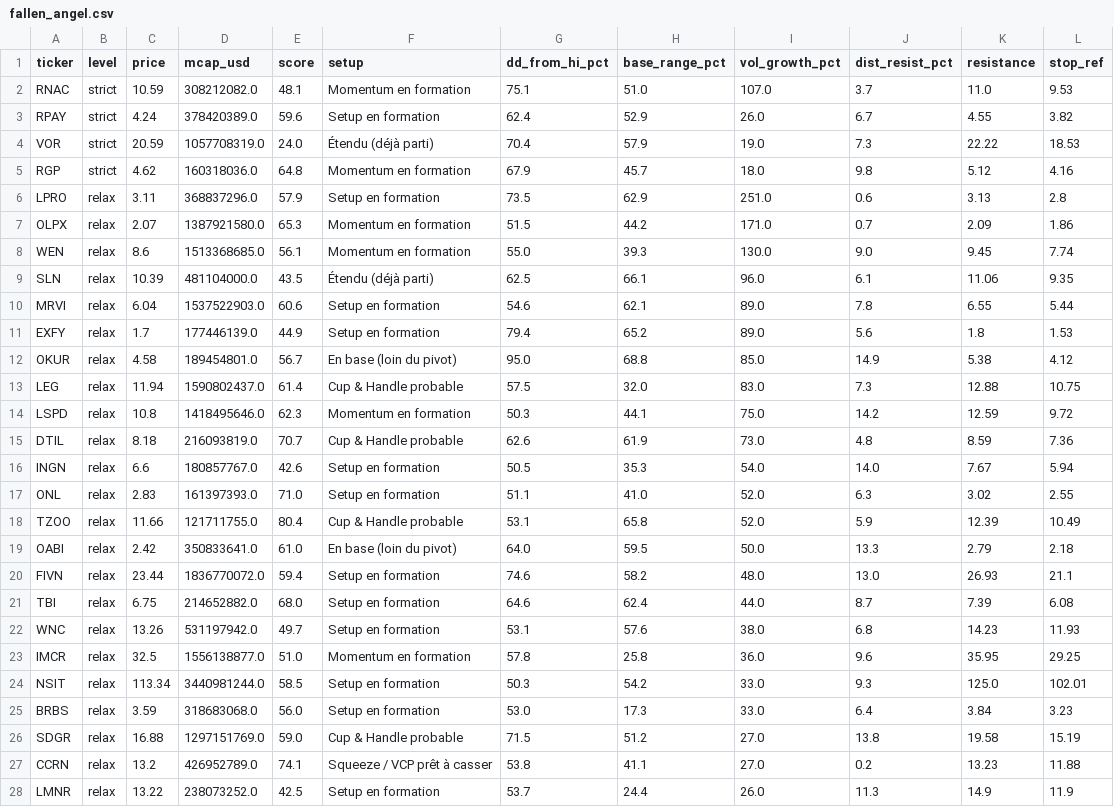
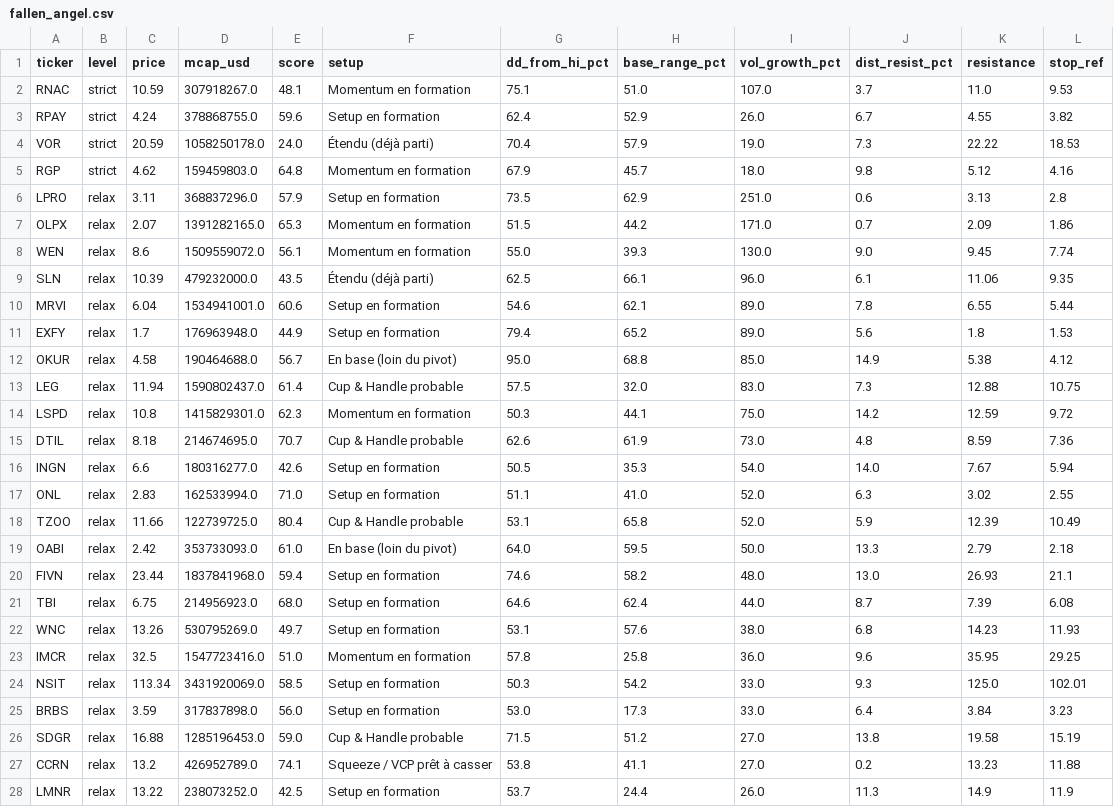
Before and after one commit to ArnaudVarela/TradingScan, a CSV file: fallen_angel.csv, drawn as a sheet; only a part is shown; the diff covers the shown part only.

```diff
--- a/fallen_angel.csv
+++ b/fallen_angel.csv
@@ -1,27 +1,27 @@
 ticker,level,price,mcap_usd,score,setup,dd_from_hi_pct,base_range_pct,vol_growth_pct,dist_resist_pct,resistance,stop_ref
-RNAC,strict,10.59,308212082.0,48.1,Momentum en formation,75.1,51.0,107.0,3.7,11.0,9.53
-RPAY,strict,4.24,378420389.0,59.6,Setup en formation,62.4,52.9,26.0,6.7,4.55,3.82
-VOR,strict,20.59,1057708319.0,24.0,Étendu (déjà parti),70.4,57.9,19.0,7.3,22.22,18.53
-RGP,strict,4.62,160318036.0,64.8,Momentum en formation,67.9,45.7,18.0,9.8,5.12,4.16
+RNAC,strict,10.59,307918267.0,48.1,Momentum en formation,75.1,51.0,107.0,3.7,11.0,9.53
+RPAY,strict,4.24,378868755.0,59.6,Setup en formation,62.4,52.9,26.0,6.7,4.55,3.82
+VOR,strict,20.59,1058250178.0,24.0,Étendu (déjà parti),70.4,57.9,19.0,7.3,22.22,18.53
+RGP,strict,4.62,159459803.0,64.8,Momentum en formation,67.9,45.7,18.0,9.8,5.12,4.16
 LPRO,relax,3.11,368837296.0,57.9,Setup en formation,73.5,62.9,251.0,0.6,3.13,2.8
-OLPX,relax,2.07,1387921580.0,65.3,Momentum en formation,51.5,44.2,171.0,0.7,2.09,1.86
-WEN,relax,8.6,1513368685.0,56.1,Momentum en formation,55.0,39.3,130.0,9.0,9.45,7.74
-SLN,relax,10.39,481104000.0,43.5,Étendu (déjà parti),62.5,66.1,96.0,6.1,11.06,9.35
-MRVI,relax,6.04,1537522903.0,60.6,Setup en formation,54.6,62.1,89.0,7.8,6.55,5.44
-EXFY,relax,1.7,177446139.0,44.9,Setup en formation,79.4,65.2,89.0,5.6,1.8,1.53
-OKUR,relax,4.58,189454801.0,56.7,En base (loin du pivot),95.0,68.8,85.0,14.9,5.38,4.12
+OLPX,relax,2.07,1391282165.0,65.3,Momentum en formation,51.5,44.2,171.0,0.7,2.09,1.86
+WEN,relax,8.6,1509559072.0,56.1,Momentum en formation,55.0,39.3,130.0,9.0,9.45,7.74
+SLN,relax,10.39,479232000.0,43.5,Étendu (déjà parti),62.5,66.1,96.0,6.1,11.06,9.35
+MRVI,relax,6.04,1534941001.0,60.6,Setup en formation,54.6,62.1,89.0,7.8,6.55,5.44
+EXFY,relax,1.7,176963948.0,44.9,Setup en formation,79.4,65.2,89.0,5.6,1.8,1.53
+OKUR,relax,4.58,190464688.0,56.7,En base (loin du pivot),95.0,68.8,85.0,14.9,5.38,4.12
 LEG,relax,11.94,1590802437.0,61.4,Cup & Handle probable,57.5,32.0,83.0,7.3,12.88,10.75
-LSPD,relax,10.8,1418495646.0,62.3,Momentum en formation,50.3,44.1,75.0,14.2,12.59,9.72
-DTIL,relax,8.18,216093819.0,70.7,Cup & Handle probable,62.6,61.9,73.0,4.8,8.59,7.36
-INGN,relax,6.6,180857767.0,42.6,Setup en formation,50.5,35.3,54.0,14.0,7.67,5.94
-ONL,relax,2.83,161397393.0,71.0,Setup en formation,51.1,41.0,52.0,6.3,3.02,2.55
-TZOO,relax,11.66,121711755.0,80.4,Cup & Handle probable,53.1,65.8,52.0,5.9,12.39,10.49
-OABI,relax,2.42,350833641.0,61.0,En base (loin du pivot),64.0,59.5,50.0,13.3,2.79,2.18
-FIVN,relax,23.44,1836770072.0,59.4,Setup en formation,74.6,58.2,48.0,13.0,26.93,21.1
-TBI,relax,6.75,214652882.0,68.0,Setup en formation,64.6,62.4,44.0,8.7,7.39,6.08
-WNC,relax,13.26,531197942.0,49.7,Setup en formation,53.1,57.6,38.0,6.8,14.23,11.93
-IMCR,relax,32.5,1556138877.0,51.0,Momentum en formation,57.8,25.8,36.0,9.6,35.95,29.25
-NSIT,relax,113.34,3440981244.0,58.5,Setup en formation,50.3,54.2,33.0,9.3,125.0,102.01
-BRBS,relax,3.59,318683068.0,56.0,Setup en formation,53.0,17.3,33.0,6.4,3.84,3.23
-SDGR,relax,16.88,1297151769.0,59.0,Cup & Handle probable,71.5,51.2,27.0,13.8,19.58,15.19
+LSPD,relax,10.8,1415829301.0,62.3,Momentum en formation,50.3,44.1,75.0,14.2,12.59,9.72
+DTIL,relax,8.18,214674695.0,70.7,Cup & Handle probable,62.6,61.9,73.0,4.8,8.59,7.36
+INGN,relax,6.6,180316277.0,42.6,Setup en formation,50.5,35.3,54.0,14.0,7.67,5.94
+ONL,relax,2.83,162533994.0,71.0,Setup en formation,51.1,41.0,52.0,6.3,3.02,2.55
+TZOO,relax,11.66,122739725.0,80.4,Cup & Handle probable,53.1,65.8,52.0,5.9,12.39,10.49
+OABI,relax,2.42,353733093.0,61.0,En base (loin du pivot),64.0,59.5,50.0,13.3,2.79,2.18
+FIVN,relax,23.44,1837841968.0,59.4,Setup en formation,74.6,58.2,48.0,13.0,26.93,21.1
+TBI,relax,6.75,214956923.0,68.0,Setup en formation,64.6,62.4,44.0,8.7,7.39,6.08
+WNC,relax,13.26,530795269.0,49.7,Setup en formation,53.1,57.6,38.0,6.8,14.23,11.93
+IMCR,relax,32.5,1547723416.0,51.0,Momentum en formation,57.8,25.8,36.0,9.6,35.95,29.25
+NSIT,relax,113.34,3431920069.0,58.5,Setup en formation,50.3,54.2,33.0,9.3,125.0,102.01
+BRBS,relax,3.59,317837898.0,56.0,Setup en formation,53.0,17.3,33.0,6.4,3.84,3.23
+SDGR,relax,16.88,1285196453.0,59.0,Cup & Handle probable,71.5,51.2,27.0,13.8,19.58,15.19
 CCRN,relax,13.2,426952789.0,74.1,Squeeze / VCP prêt à casser,53.8,41.1,27.0,0.2,13.23,11.88
```
Also changed, not shown: 9 edited cells elsewhere in this file, dashboard/public/sector_perf.csv, market_universe.csv, 4 other files.
